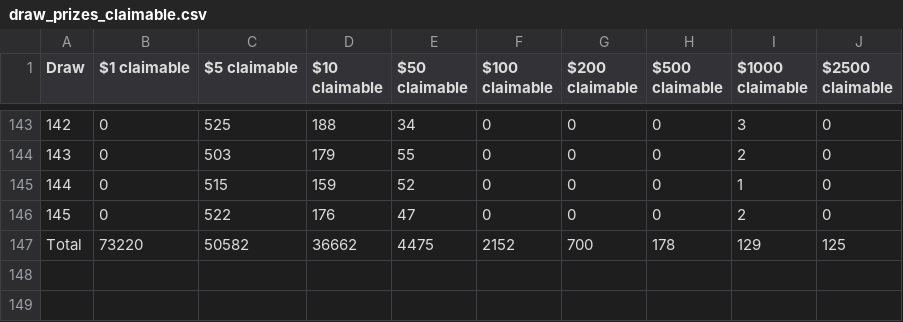
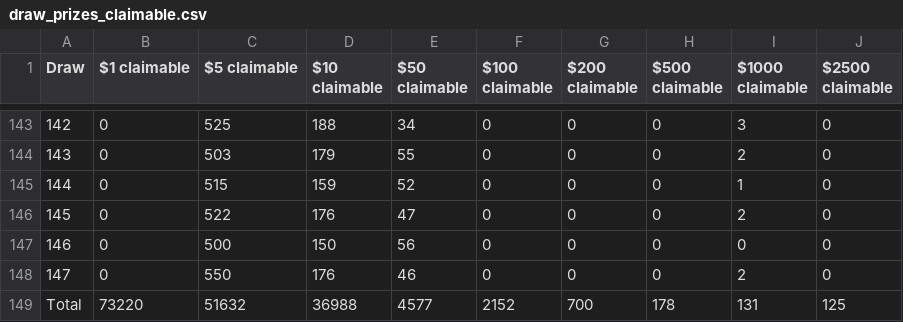
Before and after one commit to drcpu-github/pooltogether-v4-brownie, a CSV file: data/draw_prizes_claimable.csv, drawn as a sheet; only a part is shown, gaps mark what is left out.

```diff
--- a/data/draw_prizes_claimable.csv
+++ b/data/draw_prizes_claimable.csv
@@ -146,2 +146,4 @@ Draw,$1 claimable,$5 claimable,$10 claimable,$50 claimable,$100 claimable,$200 c
 145,0,522,176,47,0,0,0,2,0
-Total,73220,50582,36662,4475,2152,700,178,129,125
+146,0,500,150,56,0,0,0,0,0
+147,0,550,176,46,0,0,0,2,0
+Total,73220,51632,36988,4577,2152,700,178,131,125
```
Also changed, not shown: data/draw_amounts.csv, data/draw_prizes_dropped.csv, 4 other files.
